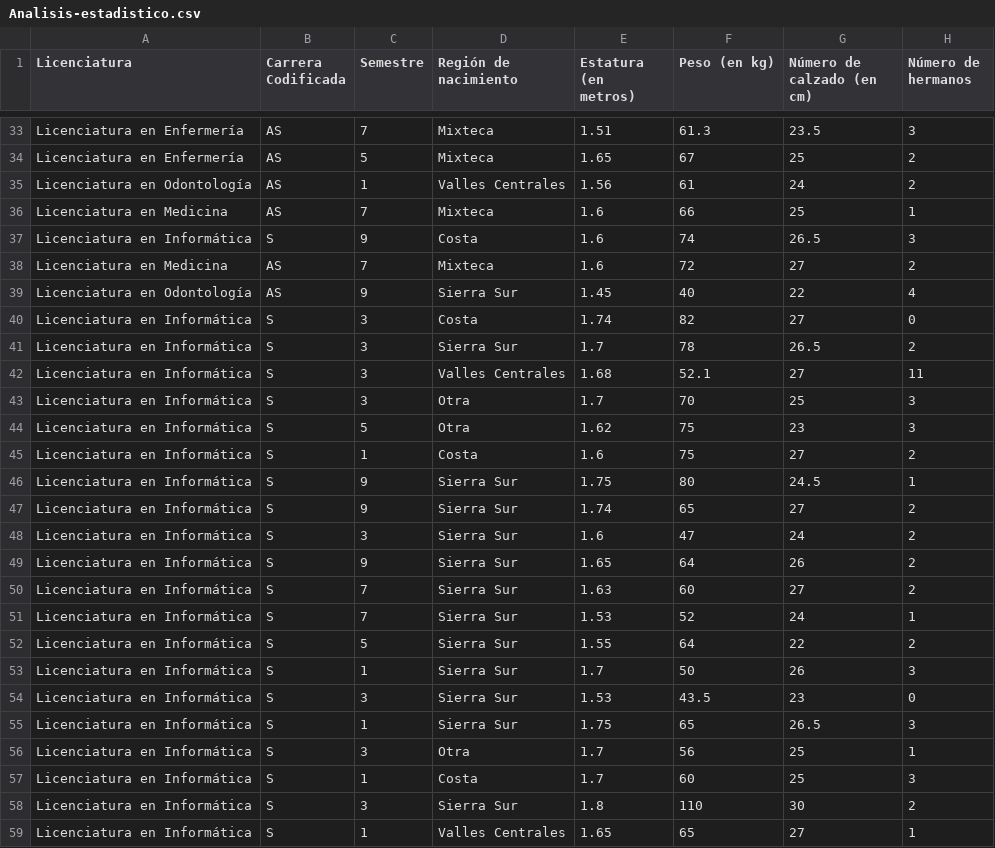
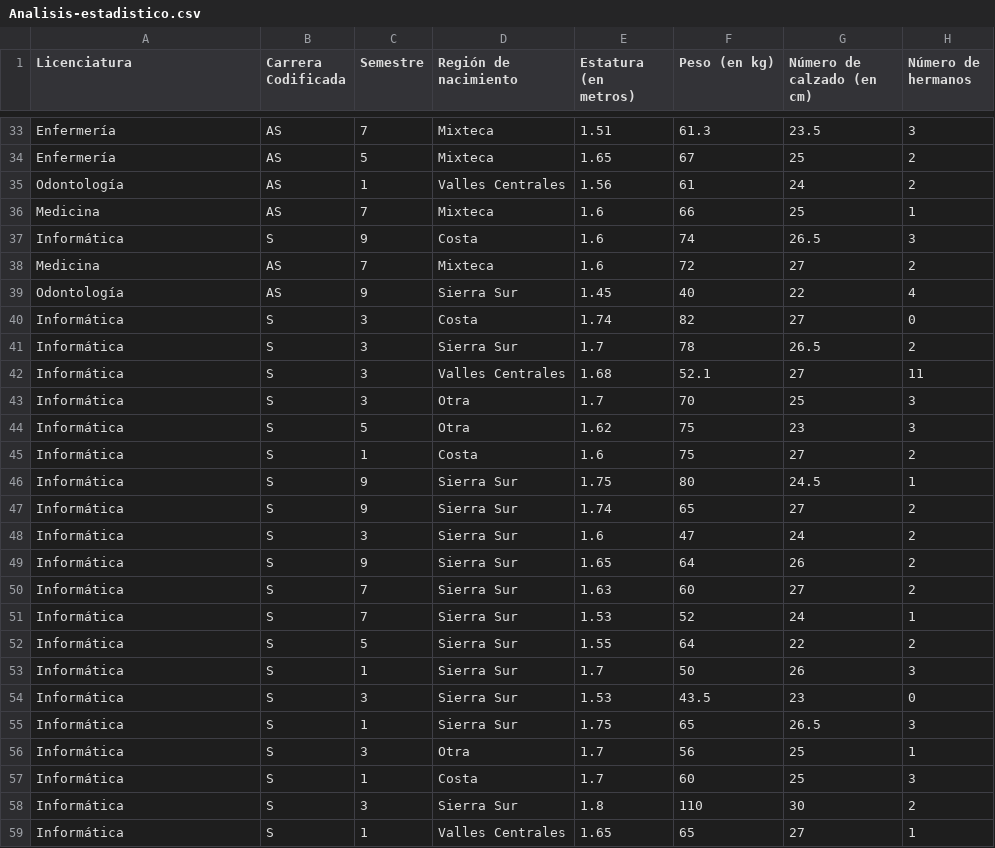
Before and after one commit to JLopezore/DOC_706, a CSV file: PROBABILIDAD/Analisis-estadistico.csv, drawn as a sheet; only a part is shown, gaps mark what is left out; the diff covers the shown part only; the diff names each change by its address in the sheet, - before the commit and + after, or states it on an @@ line.

```diff
--- a/PROBABILIDAD/Analisis-estadistico.csv
+++ b/PROBABILIDAD/Analisis-estadistico.csv
-A33:A34 (Licenciatura): Licenciatura en Enfermería
+A33:A34 (Licenciatura): Enfermería
-A35 (Licenciatura): Licenciatura en Odontología
+A35 (Licenciatura): Odontología
-A36 (Licenciatura): Licenciatura en Medicina
+A36 (Licenciatura): Medicina
-A37 (Licenciatura): Licenciatura en Informática
+A37 (Licenciatura): Informática
-A38 (Licenciatura): Licenciatura en Medicina
+A38 (Licenciatura): Medicina
-A39 (Licenciatura): Licenciatura en Odontología
+A39 (Licenciatura): Odontología
-A40:A59 (Licenciatura): Licenciatura en Informática
+A40:A59 (Licenciatura): Informática
```
Also changed, not shown: 46 edited cells elsewhere in this file.
